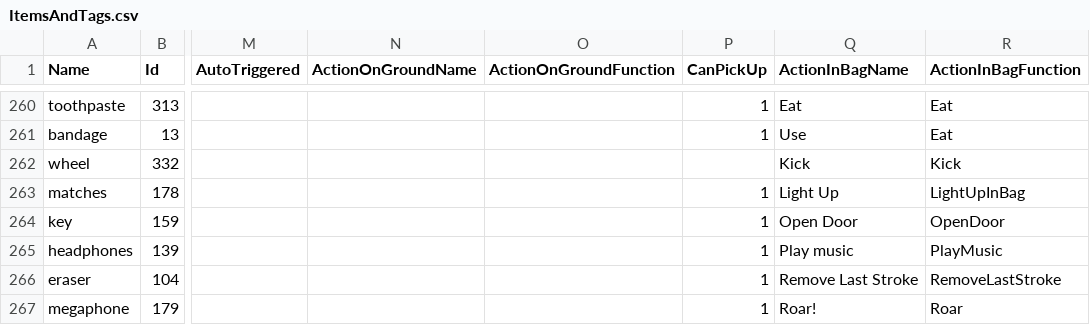
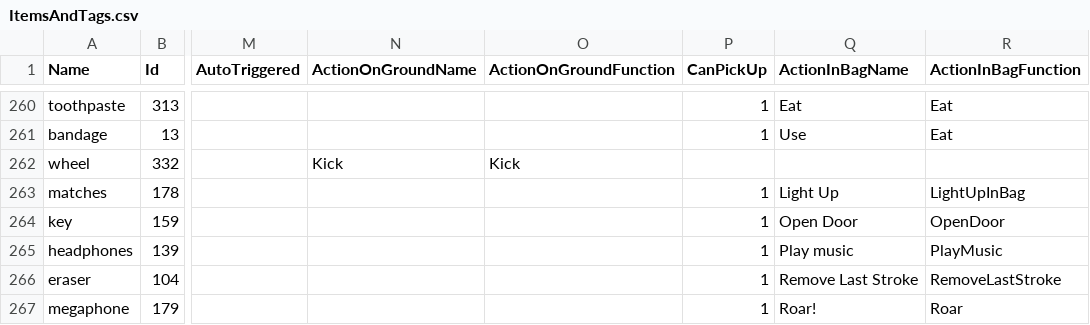
Before and after one commit to EonYang/doodle-classification-server, a CSV file: data/ItemsAndTags.csv, drawn as a sheet; only a part is shown, gaps mark what is left out; the diff names each change by its address in the sheet, - before the commit and + after, or states it on an @@ line.

Commit message:
minor changes of data

```diff
--- a/data/ItemsAndTags.csv
+++ b/data/ItemsAndTags.csv
-N262 (ActionOnGroundName): (empty)
+N262 (ActionOnGroundName): Kick
-O262 (ActionOnGroundFunction): (empty)
+O262 (ActionOnGroundFunction): Kick
-Q262 (ActionInBagName): Kick
+Q262 (ActionInBagName): (empty)
-R262 (ActionInBagFunction): Kick
+R262 (ActionInBagFunction): (empty)
```
